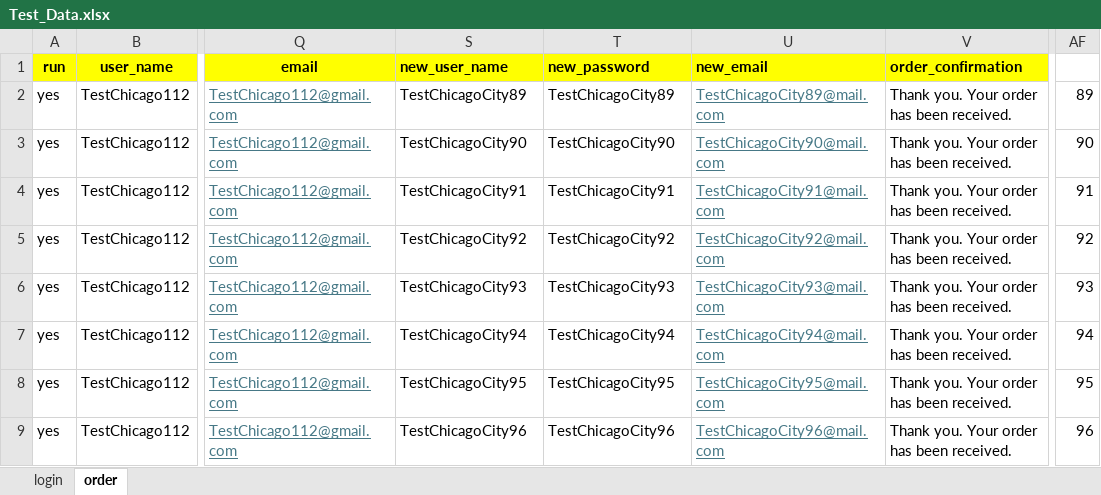
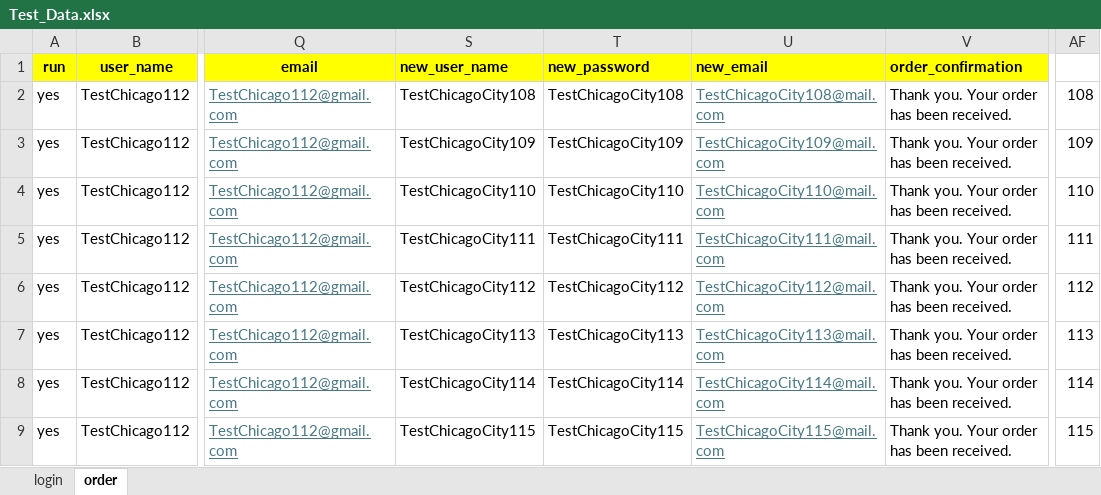
Before and after one commit to DmitriyV7/POM6, an Excel workbook: src/main/resources/test_data/Test_Data.xlsx, sheet order, drawn as a sheet; only a part is shown, gaps mark what is left out; values as stored, in another font and other column widths than the file's, no borders; the diff covers the shown part only; the diff names each change by its address in the sheet, - before the commit and + after, or states it on an @@ line.

Commit message:
updated data

```diff
--- a/src/main/resources/test_data/Test_Data.xlsx (sheet order)
+++ b/src/main/resources/test_data/Test_Data.xlsx (sheet order)
-S2 (new_user_name): TestChicagoCity89
+S2 (new_user_name): TestChicagoCity108
-T2 (new_password): TestChicagoCity89
+T2 (new_password): TestChicagoCity108
-U2 (new_email): TestChicagoCity89@mail.com
+U2 (new_email): TestChicagoCity108@mail.com
-AF2: 89
+AF2: 108
-S3 (new_user_name): TestChicagoCity90
+S3 (new_user_name): TestChicagoCity109
-T3 (new_password): TestChicagoCity90
+T3 (new_password): TestChicagoCity109
-U3 (new_email): TestChicagoCity90@mail.com
+U3 (new_email): TestChicagoCity109@mail.com
-AF3: 90
+AF3: 109
-S4 (new_user_name): TestChicagoCity91
+S4 (new_user_name): TestChicagoCity110
-T4 (new_password): TestChicagoCity91
+T4 (new_password): TestChicagoCity110
-U4 (new_email): TestChicagoCity91@mail.com
+U4 (new_email): TestChicagoCity110@mail.com
-AF4: 91
+AF4: 110
-S5 (new_user_name): TestChicagoCity92
+S5 (new_user_name): TestChicagoCity111
-T5 (new_password): TestChicagoCity92
+T5 (new_password): TestChicagoCity111
-U5 (new_email): TestChicagoCity92@mail.com
+U5 (new_email): TestChicagoCity111@mail.com
-AF5: 92
+AF5: 111
-S6 (new_user_name): TestChicagoCity93
+S6 (new_user_name): TestChicagoCity112
-T6 (new_password): TestChicagoCity93
+T6 (new_password): TestChicagoCity112
-U6 (new_email): TestChicagoCity93@mail.com
+U6 (new_email): TestChicagoCity112@mail.com
-AF6: 93
+AF6: 112
-S7 (new_user_name): TestChicagoCity94
+S7 (new_user_name): TestChicagoCity113
-T7 (new_password): TestChicagoCity94
+T7 (new_password): TestChicagoCity113
-U7 (new_email): TestChicagoCity94@mail.com
+U7 (new_email): TestChicagoCity113@mail.com
-AF7: 94
+AF7: 113
-S8 (new_user_name): TestChicagoCity95
+S8 (new_user_name): TestChicagoCity114
-T8 (new_password): TestChicagoCity95
+T8 (new_password): TestChicagoCity114
-U8 (new_email): TestChicagoCity95@mail.com
+U8 (new_email): TestChicagoCity114@mail.com
-AF8: 95
+AF8: 114
-S9 (new_user_name): TestChicagoCity96
+S9 (new_user_name): TestChicagoCity115
-T9 (new_password): TestChicagoCity96
+T9 (new_password): TestChicagoCity115
-U9 (new_email): TestChicagoCity96@mail.com
+U9 (new_email): TestChicagoCity115@mail.com
-AF9: 96
+AF9: 115
```
Also changed, not shown: 44 edited cells elsewhere in this sheet, sheet login, 1 other file.
